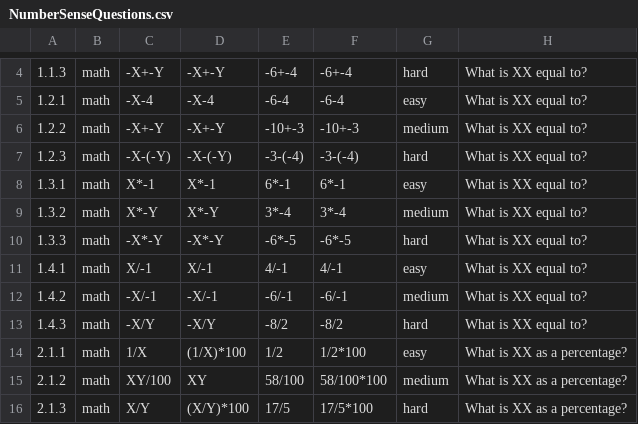
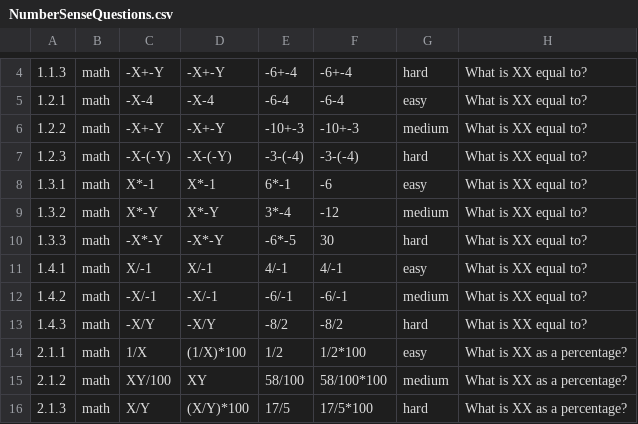
Before and after one commit to kelseyMcCutcheon/OUR_Assessment, a CSV file: NumberSenseQuestions.csv, drawn as a sheet; only a part is shown, gaps mark what is left out; the diff names each change by its address in the sheet, - before the commit and + after, or states it on an @@ line.

Commit message:
Update NumberSenseQuestions.csv

```diff
--- a/NumberSenseQuestions.csv
+++ b/NumberSenseQuestions.csv
-F8: 6*-1
+F8: -6
-F9: 3*-4
+F9: -12
-F10: -6*-5
+F10: 30
```
